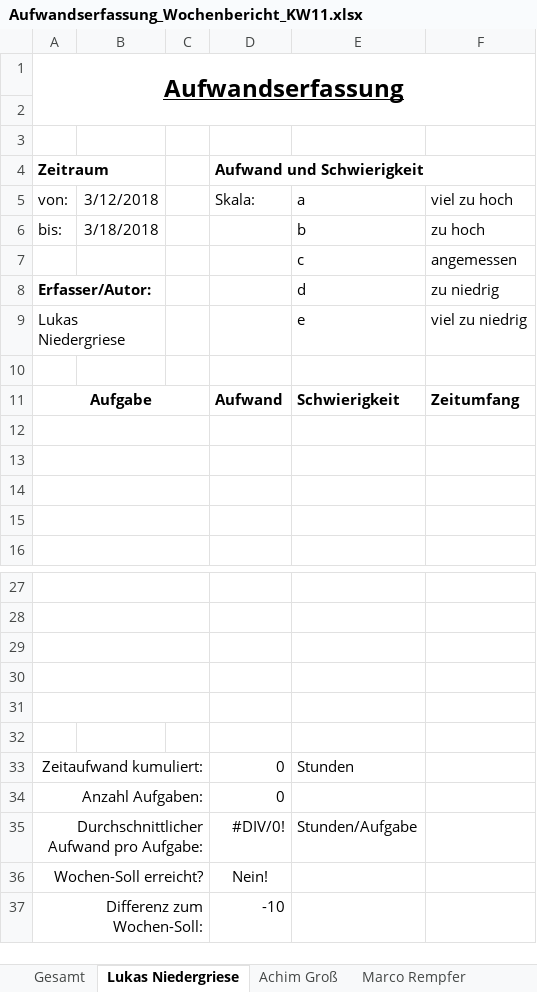
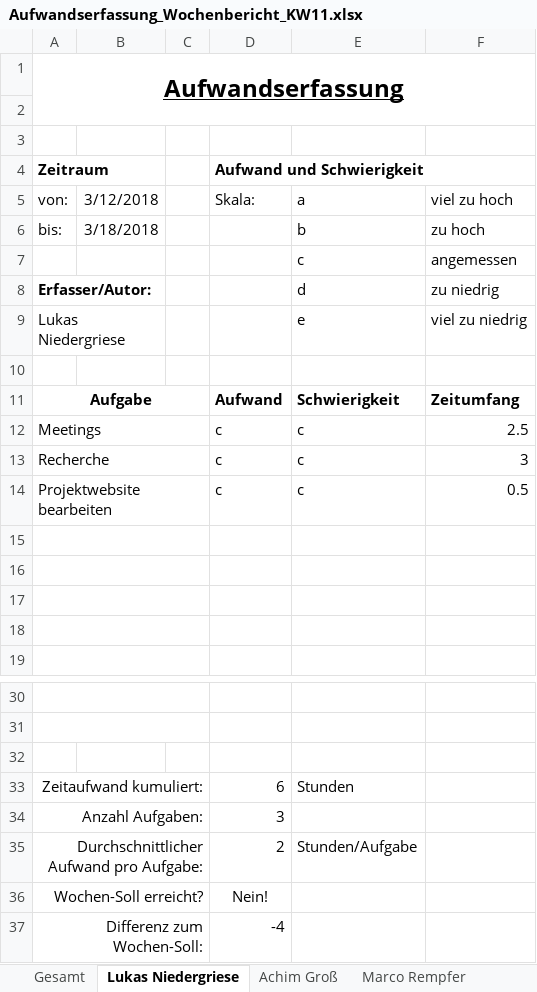
Before and after one commit to InvisibleUSA/METLAB_News, an Excel workbook: Organisation/Aufwandserfassung/Aufwandserfassung_Wochenbericht_KW11.xlsx, sheet Lukas Niedergriese, drawn as a sheet; only a part is shown, gaps mark what is left out; values as stored, in another font and other column widths than the file's, no borders; conditional formats not drawn; removed rows and columns are numbered as before the commit, all else as after; the diff names each change by its address in the sheet, - before the commit and + after, or states it on an @@ line.

Commit message:
Update Aufwandserfassung Lukas

```diff
--- a/Organisation/Aufwandserfassung/Aufwandserfassung_Wochenbericht_KW11.xlsx (sheet Lukas Niedergriese)
+++ b/Organisation/Aufwandserfassung/Aufwandserfassung_Wochenbericht_KW11.xlsx (sheet Lukas Niedergriese)
+row 12: Meetings |  |  | c | c | 2.5
+row 13: Recherche |  |  | c | c | 3
+row 14: Projektwebsite bearbeiten |  |  | c | c | 0.5
-A29:C29 merged
-row 30: (empty)
-row 31: (empty)
-row 32: (empty)
-D33 (Aufwand und Schwierigkeit): 0
+D33 (Aufwand und Schwierigkeit): 6
-D34 (Aufwand und Schwierigkeit): 0
+D34 (Aufwand und Schwierigkeit): 3
-D35 (Aufwand und Schwierigkeit): #DIV/0!
+D35 (Aufwand und Schwierigkeit): 2
-D37 (Aufwand und Schwierigkeit): -10
+D37 (Aufwand und Schwierigkeit): -4
```
Also changed, not shown: sheet Gesamt.
